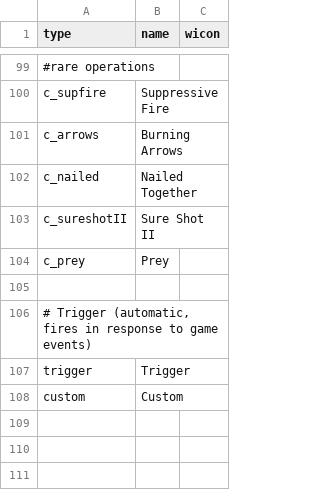
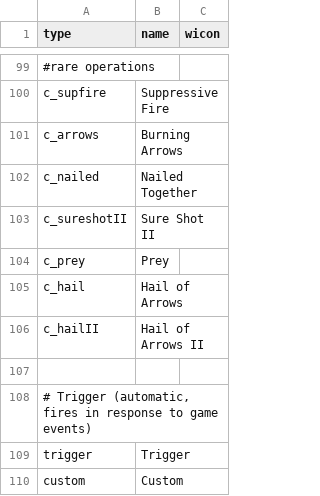
Before and after one commit to elaskavaia/bga-fate, a CSV file: misc/op_material.csv, drawn as a sheet; only a part is shown, gaps mark what is left out.

```diff
--- a/misc/op_material.csv
+++ b/misc/op_material.csv
@@ -104,2 +104,4 @@ c_sureshotII|Sure Shot II
 c_prey|Prey
+c_hail|Hail of Arrows
+c_hailII|Hail of Arrows II
 
```
Also changed, not shown: misc/card_ability_material.csv, 17 other files.
